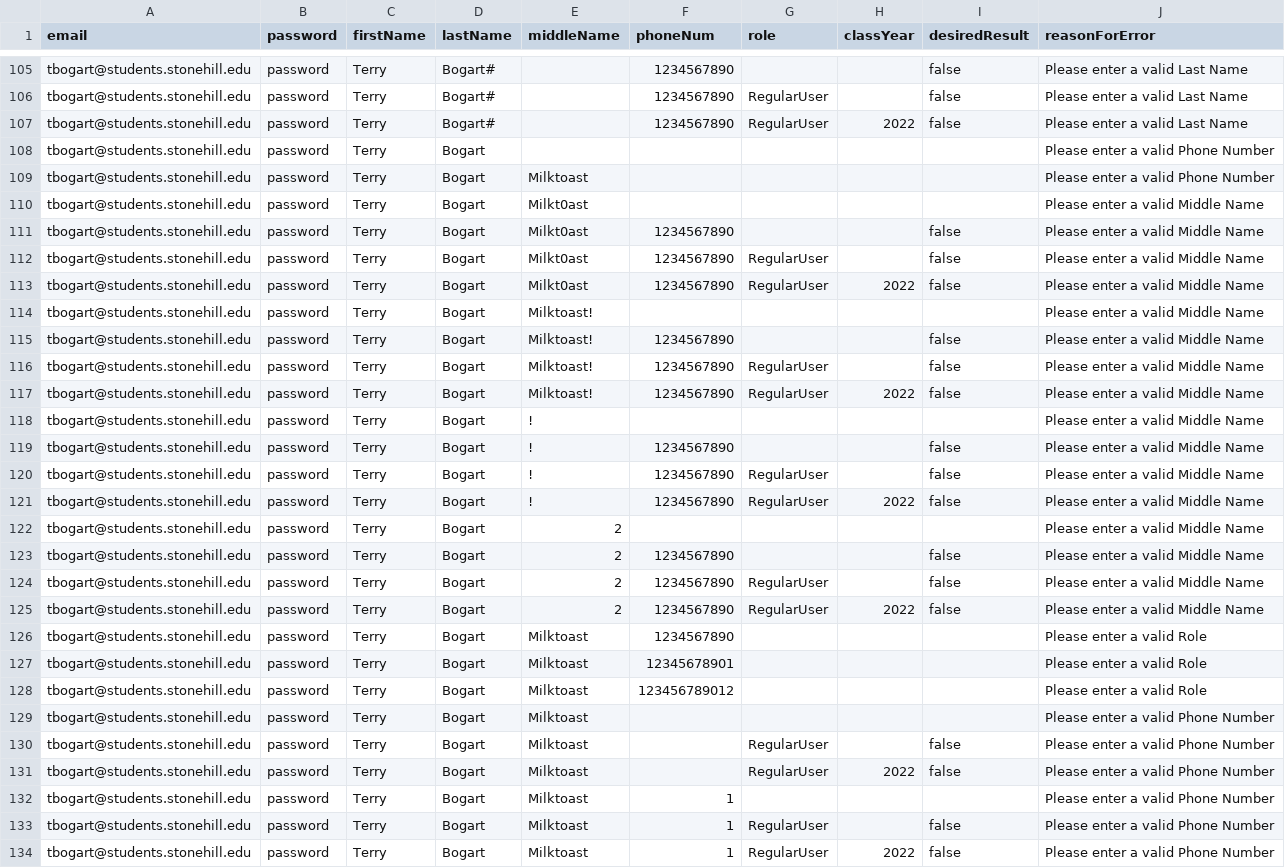
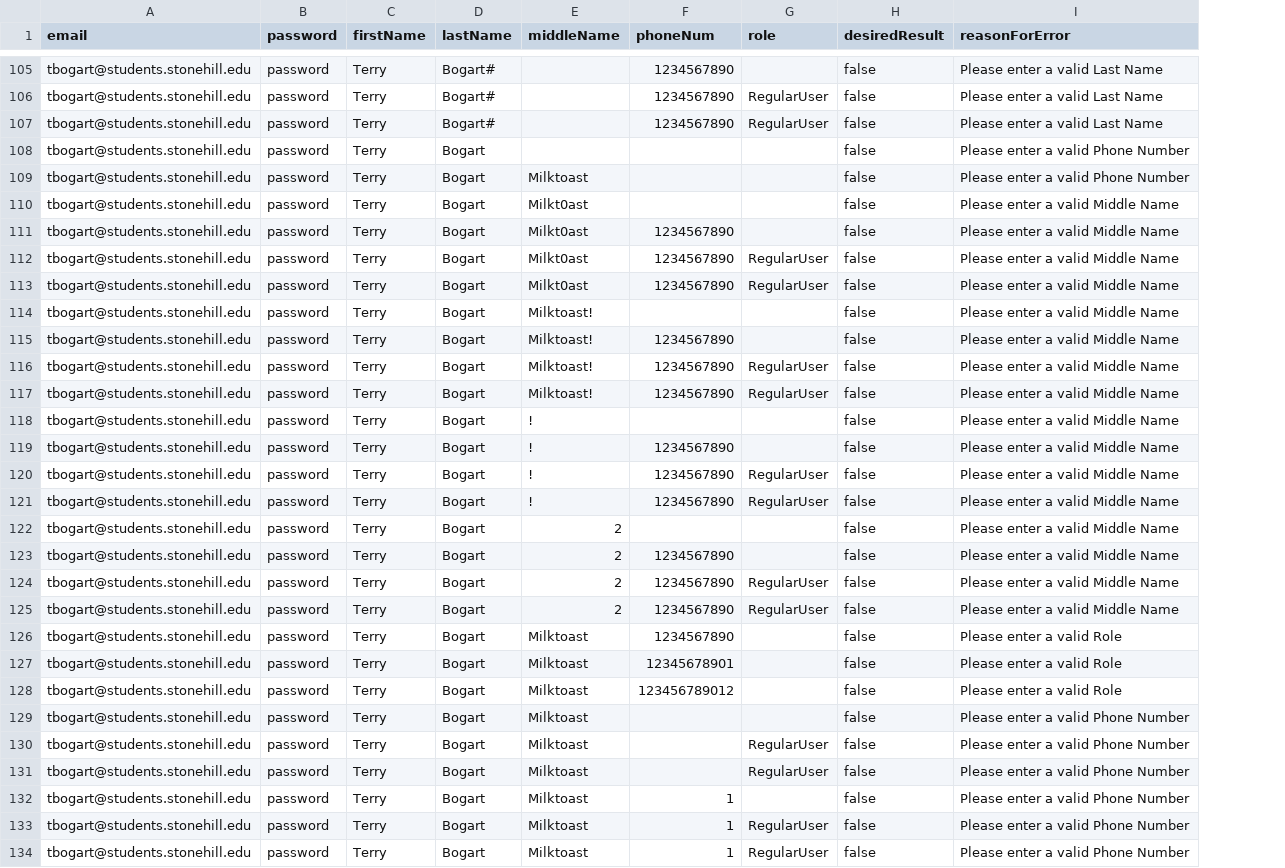
Before and after one commit to drbobdugan/green2go, a CSV file: PostmanTests/accountCreationTests.csv, drawn as a sheet; only a part is shown, gaps mark what is left out; removed rows and columns are numbered as before the commit, all else as after; the diff covers the shown part only; the diff names each change by its address in the sheet, - before the commit and + after, or states it on an @@ line.

Commit message:
removing class year field

```diff
--- a/PostmanTests/accountCreationTests.csv
+++ b/PostmanTests/accountCreationTests.csv
-column H (classYear), rows 107-134: 2022 |  |  |  |  |  | 2022 |  |  |  | 2022 |  |  |  | 2022 |  |  |  | 2022 |  |  |  |  |  | 2022 |  |  | 2022
-H108:H110 (desiredResult): (empty)
+H108:H110 (desiredResult): false
-H114 (desiredResult): (empty)
+H114 (desiredResult): false
-H118 (desiredResult): (empty)
+H118 (desiredResult): false
-H122 (desiredResult): (empty)
+H122 (desiredResult): false
-H126:H129 (desiredResult): (empty)
+H126:H129 (desiredResult): false
-H132 (desiredResult): (empty)
+H132 (desiredResult): false
```
Also changed, not shown: 5 removed rows and 2 edited cells elsewhere in this file, 4 other files.
